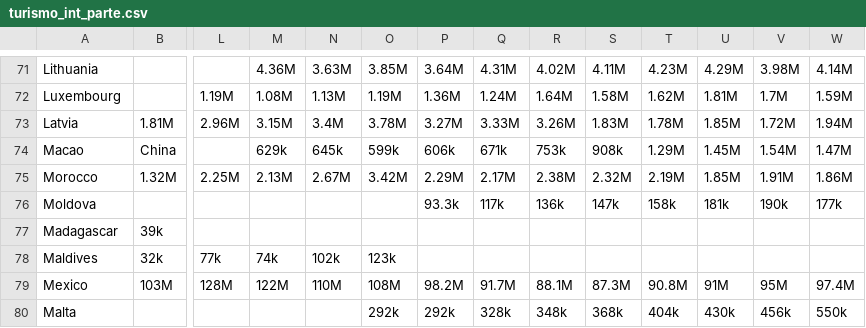
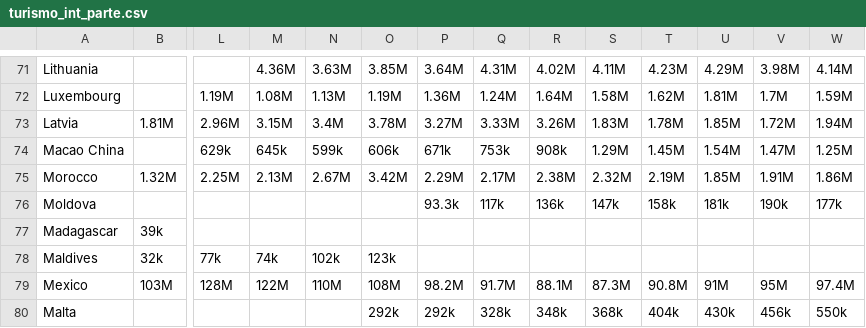
Before and after one commit to NilbertoFreitas/ParadigmasT04, a CSV file: turismo_int_parte.csv, drawn as a sheet; only a part is shown, gaps mark what is left out; removed rows and columns are numbered as before the commit, all else as after; rows hold the shown columns only; the diff names each change by its address in the sheet, - before the commit and + after, or states it on an @@ line.

Commit message:
Update turismo_int_parte.csv

```diff
--- a/turismo_int_parte.csv
+++ b/turismo_int_parte.csv
-row 74: Macao | China |  | 629k | 645k | 599k | 606k | 671k | 753k | 908k | 1.29M | 1.45M | 1.54M | 1.47M
+row 74: Macao China |  | 629k | 645k | 599k | 606k | 671k | 753k | 908k | 1.29M | 1.45M | 1.54M | 1.47M | 1.25M
```
